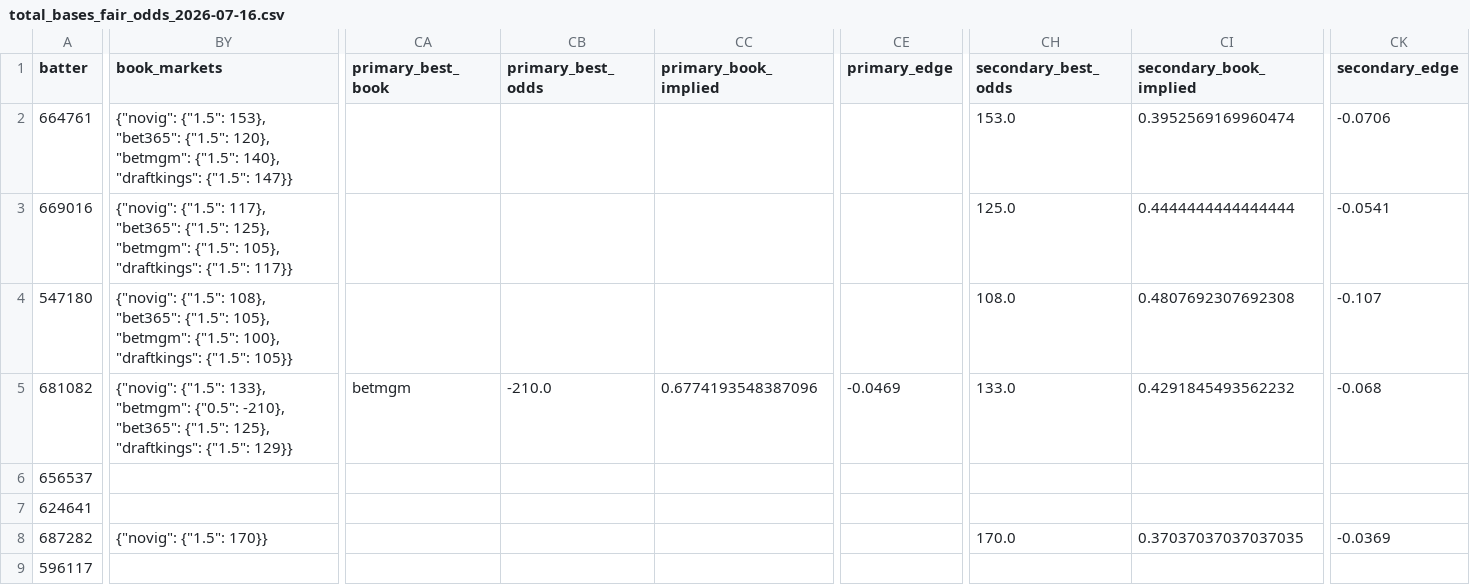
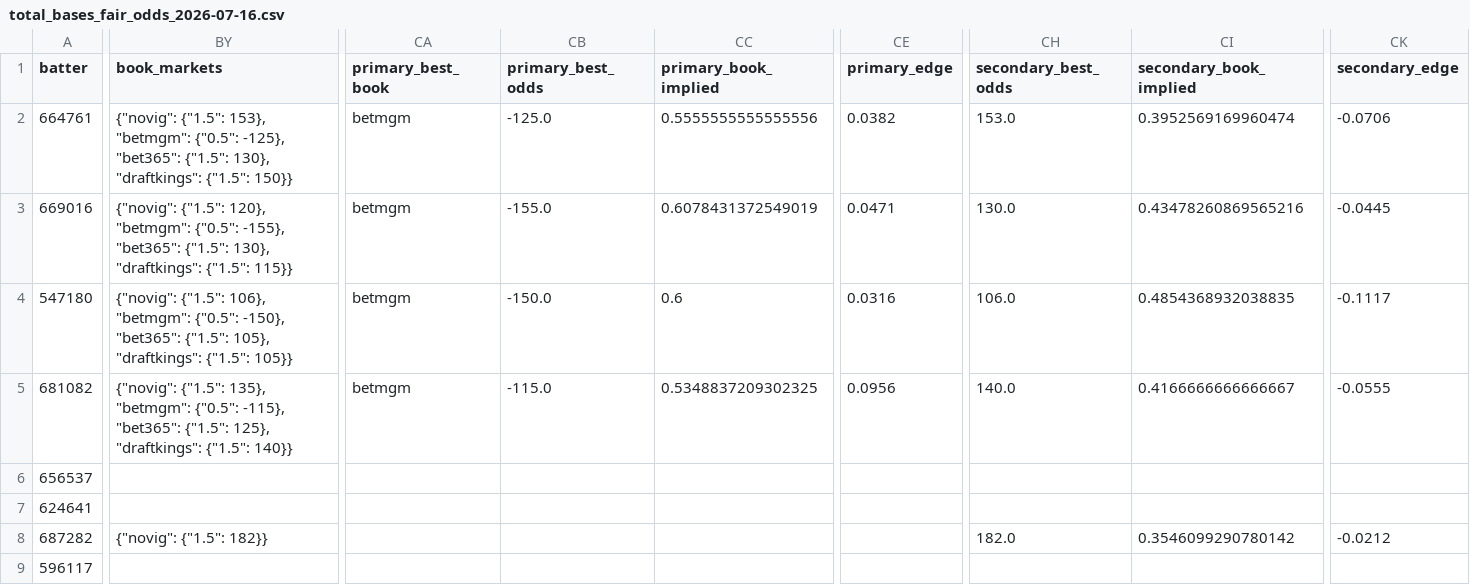
Before and after one commit to cryptobatmanEV/mlb-prop-engine, a CSV file: data/outputs/total_bases_fair_odds_2026-07-16.csv, drawn as a sheet; only a part is shown, gaps mark what is left out; the diff covers the shown part only; the diff names each change by its address in the sheet, - before the commit and + after, or states it on an @@ line.

```diff
--- a/data/outputs/total_bases_fair_odds_2026-07-16.csv
+++ b/data/outputs/total_bases_fair_odds_2026-07-16.csv
-BY2 (book_markets): …{"1.5": 153}, "bet365": {"1.5": 120}, "betmgm": {"1.5": 140}, "draftkings": {"1.5": 147}}
+BY2 (book_markets): …{"1.5": 153}, "betmgm": {"0.5": -125}, "bet365": {"1.5": 130}, "draftkings": {"1.5": 150}}
-CA2:CA4 (primary_best_book): (empty)
+CA2:CA4 (primary_best_book): betmgm
-CB2 (primary_best_odds): (empty)
+CB2 (primary_best_odds): -125.0
-CC2 (primary_book_implied): (empty)
+CC2 (primary_book_implied): 0.5555555555555556
-CE2 (primary_edge): (empty)
+CE2 (primary_edge): 0.0382
-BY3 (book_markets): {"novig": {"1.5": 117}, "bet365": {"1.5": 125}, "betmgm": {"1.5": 105}, "draftkings": {"1.5": 117}}
+BY3 (book_markets): {"novig": {"1.5": 120}, "betmgm": {"0.5": -155}, "bet365": {"1.5": 130}, "draftkings": {"1.5": 115}}
-CB3 (primary_best_odds): (empty)
+CB3 (primary_best_odds): -155.0
-CC3 (primary_book_implied): (empty)
+CC3 (primary_book_implied): 0.6078431372549019
-CE3 (primary_edge): (empty)
+CE3 (primary_edge): 0.0471
-CH3 (secondary_best_odds): 125.0
+CH3 (secondary_best_odds): 130.0
-CI3 (secondary_book_implied): 0.4444444444444444
+CI3 (secondary_book_implied): 0.43478260869565216
-CK3 (secondary_edge): -0.0541
+CK3 (secondary_edge): -0.0445
-BY4 (book_markets): {"novig": {"1.5": 108}, "bet365": {"1.5": 105}, "betmgm": {"1.5": 100}, "draftkings": {"1.5":…
+BY4 (book_markets): {"novig": {"1.5": 106}, "betmgm": {"0.5": -150}, "bet365": {"1.5": 105}, "draftkings": {"1.5":…
-CB4 (primary_best_odds): (empty)
+CB4 (primary_best_odds): -150.0
-CC4 (primary_book_implied): (empty)
+CC4 (primary_book_implied): 0.6
-CE4 (primary_edge): (empty)
+CE4 (primary_edge): 0.0316
-CH4 (secondary_best_odds): 108.0
+CH4 (secondary_best_odds): 106.0
-CI4 (secondary_book_implied): 0.4807692307692308
+CI4 (secondary_book_implied): 0.4854368932038835
-CK4 (secondary_edge): -0.107
+CK4 (secondary_edge): -0.1117
-BY5 (book_markets): {"novig": {"1.5": 133}, "betmgm": {"0.5": -210}, "bet365": {"1.5": 125}, "draftkings": {"1.5": 129}}
+BY5 (book_markets): {"novig": {"1.5": 135}, "betmgm": {"0.5": -115}, "bet365": {"1.5": 125}, "draftkings": {"1.5": 140}}
-CB5 (primary_best_odds): -210.0
+CB5 (primary_best_odds): -115.0
-CC5 (primary_book_implied): 0.6774193548387096
+CC5 (primary_book_implied): 0.5348837209302325
-CE5 (primary_edge): -0.0469
+CE5 (primary_edge): 0.0956
-CH5 (secondary_best_odds): 133.0
+CH5 (secondary_best_odds): 140.0
-CI5 (secondary_book_implied): 0.4291845493562232
+CI5 (secondary_book_implied): 0.4166666666666667
-CK5 (secondary_edge): -0.068
+CK5 (secondary_edge): -0.0555
-BY8 (book_markets): {"novig": {"1.5": 170}}
+BY8 (book_markets): {"novig": {"1.5": 182}}
-CH8 (secondary_best_odds): 170.0
+CH8 (secondary_best_odds): 182.0
-CI8 (secondary_book_implied): 0.37037037037037035
+CI8 (secondary_book_implied): 0.3546099290780142
-CK8 (secondary_edge): -0.0369
+CK8 (secondary_edge): -0.0212
```
Also changed, not shown: 108 edited cells elsewhere in this file, data/outputs/batter_ks_fair_odds_2026-07-16.csv, data/outputs/fair_odds_2026-07-16.csv, 1 other file.
